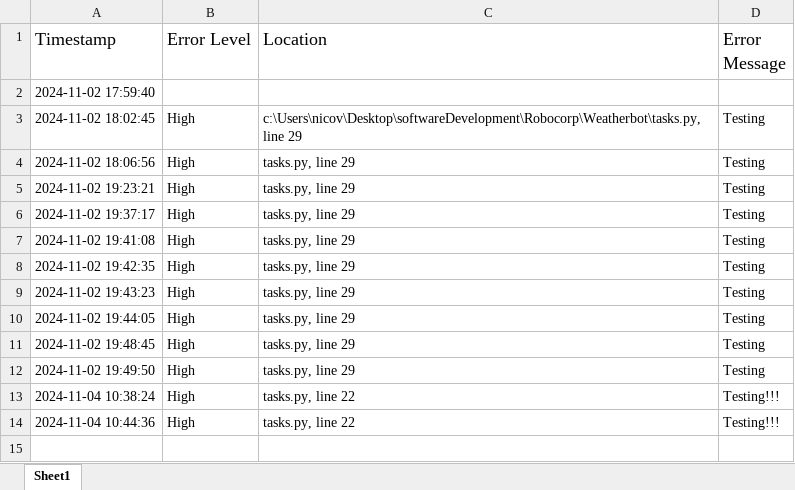
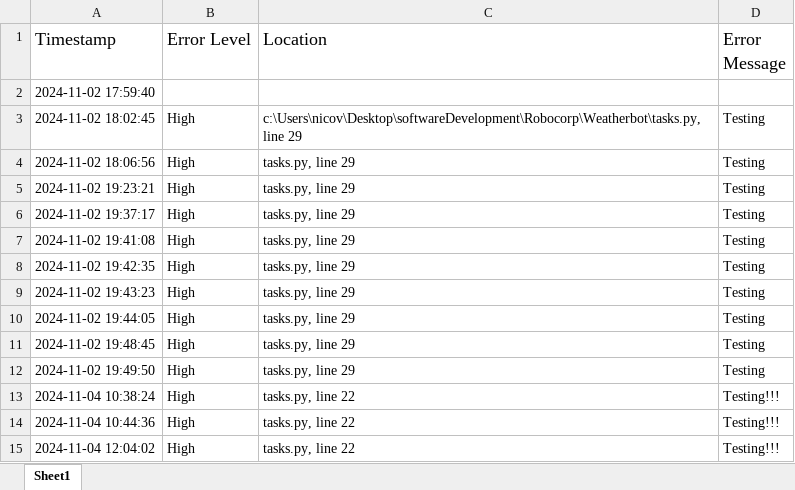
Before and after one commit to Ico-code/WeatherBot, an Excel workbook: error_log.xlsx, sheet Sheet1, drawn as a sheet; values as stored, in another font and other column widths than the file's, no borders; the diff names each change by its address in the sheet, - before the commit and + after, or states it on an @@ line.

Commit message:
changes

```diff
--- a/error_log.xlsx (sheet Sheet1)
+++ b/error_log.xlsx (sheet Sheet1)
+row 15: 2024-11-04 12:04:02 | High | tasks.py, line 22 | Testing!!!
```
